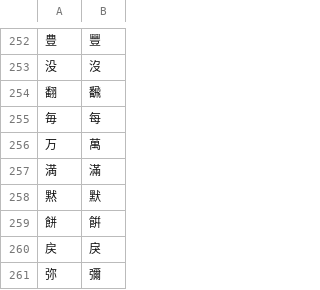
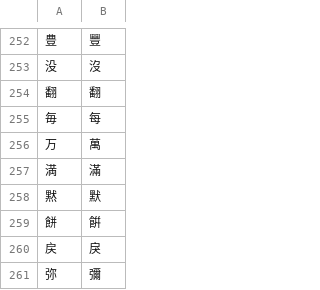
Before and after one commit to Dimyauwin/Koukijitentai-converter, a CSV file: kanji_data.csv, drawn as a sheet; only a part is shown, gaps mark what is left out; the diff names each change by its address in the sheet, - before the commit and + after, or states it on an @@ line.

Commit message:
Update kanji_data.csv

```diff
--- a/kanji_data.csv
+++ b/kanji_data.csv
-B254: 飜
+B254: 翻
```
